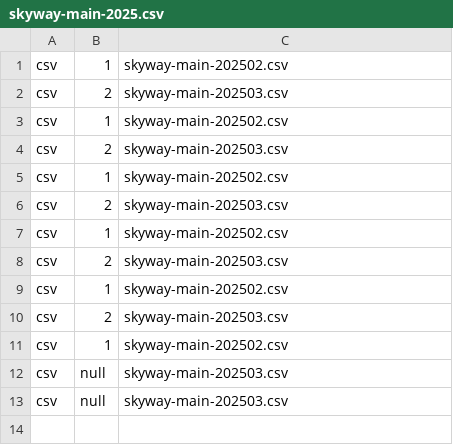
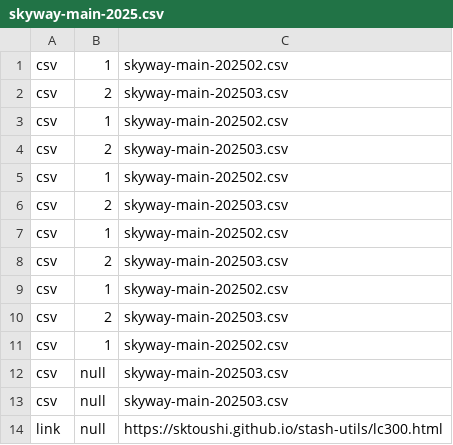
Before and after one commit to sktoushi/stash-utils, a CSV file: skyway-main-2025.csv, drawn as a sheet; the diff names each change by its address in the sheet, - before the commit and + after, or states it on an @@ line.

Commit message:
Update skyway-main-2025.csv

```diff
--- a/skyway-main-2025.csv
+++ b/skyway-main-2025.csv
+row 14: link | null | https://sktoushi.github.io/stash-utils/lc300.html
```
